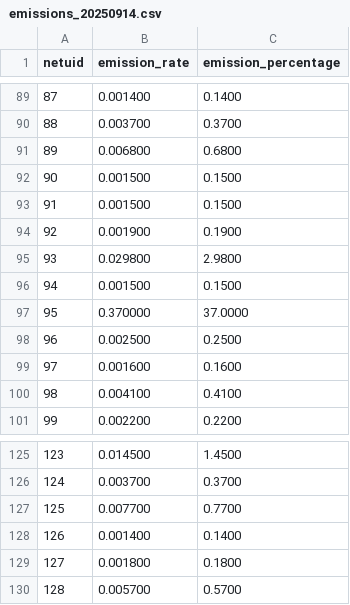
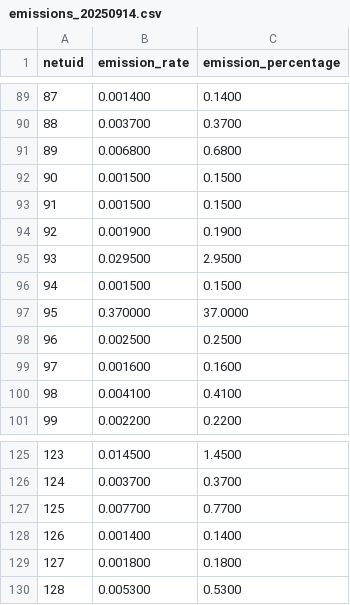
Before and after one commit to alexlange1/alphamind-transparency, a CSV file: emissions/emissions_20250914.csv, drawn as a sheet; only a part is shown, gaps mark what is left out; the diff covers the shown part only.

Commit message:
Daily emissions collection - 2025-09-14 14:53 UTC

```diff
--- a/emissions/emissions_20250914.csv
+++ b/emissions/emissions_20250914.csv
@@ -94,3 +94,3 @@ netuid,emission_rate,emission_percentage
 92,0.001900,0.1900
-93,0.029800,2.9800
+93,0.029500,2.9500
 94,0.001500,0.1500
@@ -129,2 +129,2 @@ netuid,emission_rate,emission_percentage
 127,0.001800,0.1800
-128,0.005700,0.5700
+128,0.005300,0.5300
```
Also changed, not shown: 10 edited cells elsewhere in this file, 3 other files.
